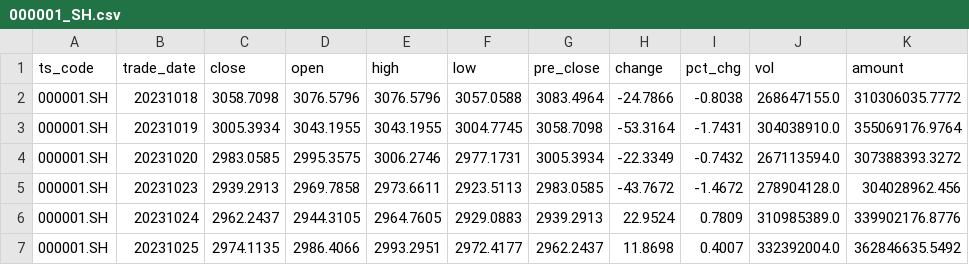
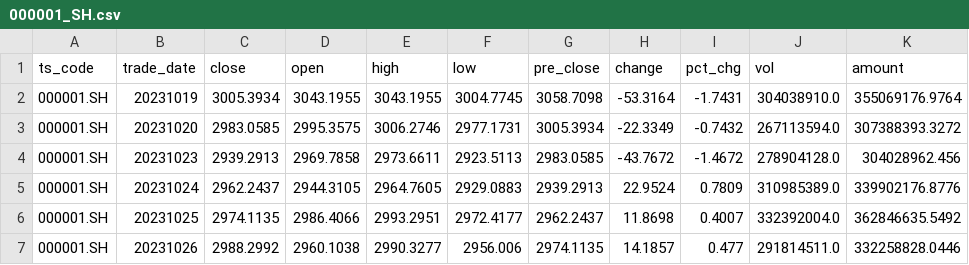
Before and after one commit to mountainguan/Chanlun_Tutor, a CSV file: data/fund_tracker_cache/custom_indexes/000001_SH.csv, drawn as a sheet; only a part is shown; the shorter side is filled out with more unchanged rows.

```diff
--- a/data/fund_tracker_cache/custom_indexes/000001_SH.csv
+++ b/data/fund_tracker_cache/custom_indexes/000001_SH.csv
@@ -1,3 +1,2 @@
 ts_code,trade_date,close,open,high,low,pre_close,change,pct_chg,vol,amount
-000001.SH,20231018,3058.7098,3076.5796,3076.5796,3057.0588,3083.4964,-24.7866,-0.8038,268647155.0,310306035.7772
 000001.SH,20231019,3005.3934,3043.1955,3043.1955,3004.7745,3058.7098,-53.3164,-1.7431,304038910.0,355069176.9764
```
Also changed, not shown: data/fund_tracker_cache/custom_indexes/000300_SH.csv, data/fund_tracker_cache/custom_indexes/000905_SH.csv, 26 other files.
